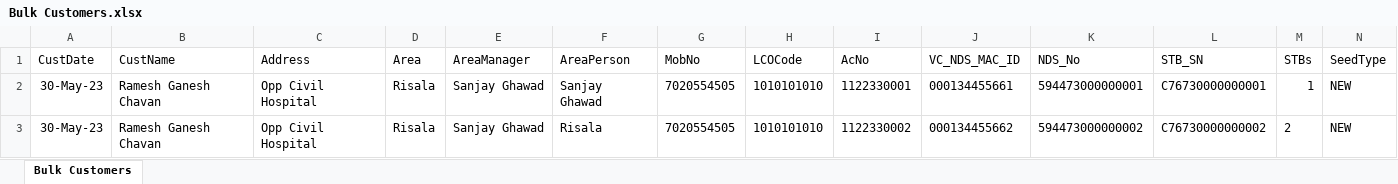
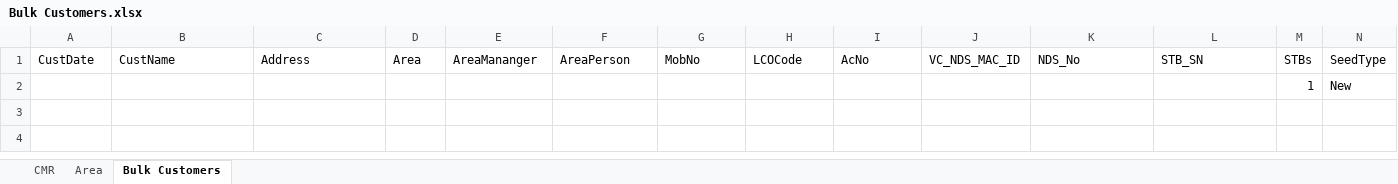
Before and after one commit to rameshgchavan/stb-crm-backend, an Excel workbook: public/sample/Bulk Customers.xlsx, sheet Bulk Customers, drawn as a sheet; only a part is shown; values as stored, in another font and other column widths than the file's, no borders; table styles not drawn; removed rows and columns are numbered as before the commit, all else as after; rows hold the shown columns only; the diff names each change by its address in the sheet, - before the commit and + after, or states it on an @@ line.

Commit message:
Bulk Customers file updated

```diff
--- a/public/sample/Bulk Customers.xlsx (sheet Bulk Customers)
+++ b/public/sample/Bulk Customers.xlsx (sheet Bulk Customers)
+sheet tab: CMR
+sheet tab: Area
-E1: AreaManager
+E1: AreaMananger
-row 2: 30-May-23 | Ramesh Ganesh Chavan | Opp Civil Hospital | Risala | Sanjay Ghawad | Sanjay Ghawad | 7020554505 | 1010101010 | 1122330001 | 000134455661 | 594473000000001 | C76730000000001 | 1 | NEW
-row 3: 30-May-23 | Ramesh Ganesh Chavan | Opp Civil Hospital | Risala | Sanjay Ghawad | Risala | 7020554505 | 1010101010 | 1122330002 | 000134455662 | 594473000000002 | C76730000000002 | 2 | NEW
+row 2:  |  |  |  |  |  |  |  |  |  |  |  | 1 | New
```
